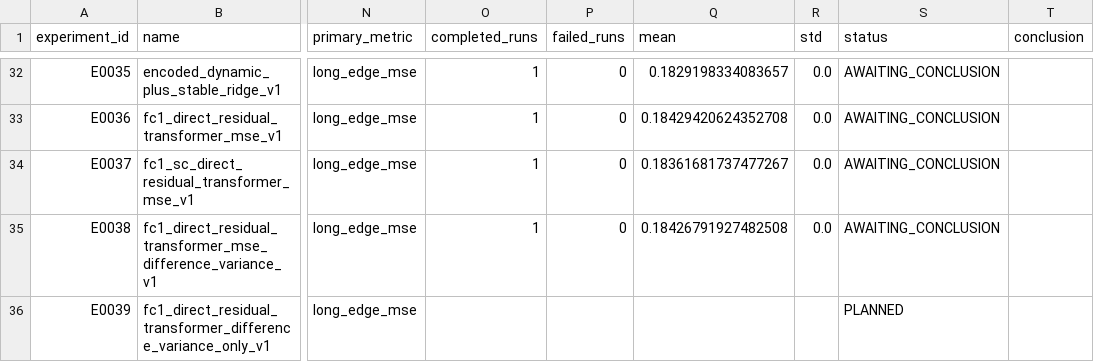
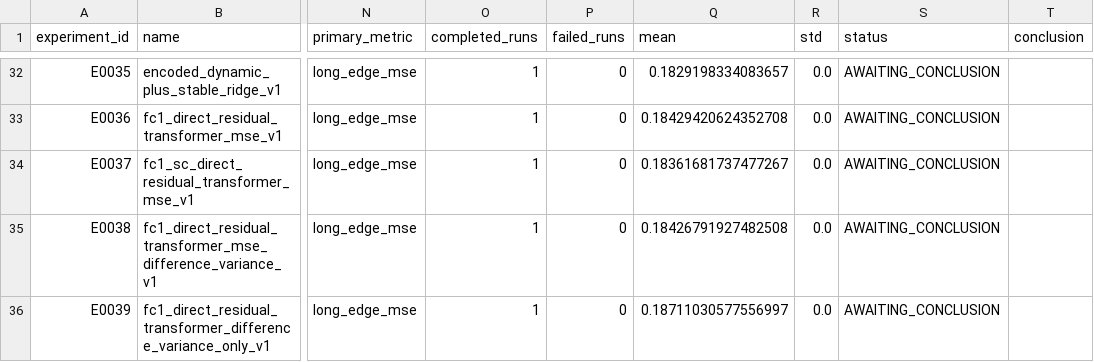
Before and after one commit to Face233/SC2dFC, a CSV file: reports/experiment_registry.csv, drawn as a sheet; only a part is shown, gaps mark what is left out; the diff names each change by its address in the sheet, - before the commit and + after, or states it on an @@ line.

```diff
--- a/reports/experiment_registry.csv
+++ b/reports/experiment_registry.csv
-O36 (completed_runs): (empty)
+O36 (completed_runs): 1
-P36 (failed_runs): (empty)
+P36 (failed_runs): 0
-Q36 (mean): (empty)
+Q36 (mean): 0.18711030577556997
-R36 (std): (empty)
+R36 (std): 0.0
-S36 (status): PLANNED
+S36 (status): AWAITING_CONCLUSION
```
Also changed, not shown: 13 other files.
